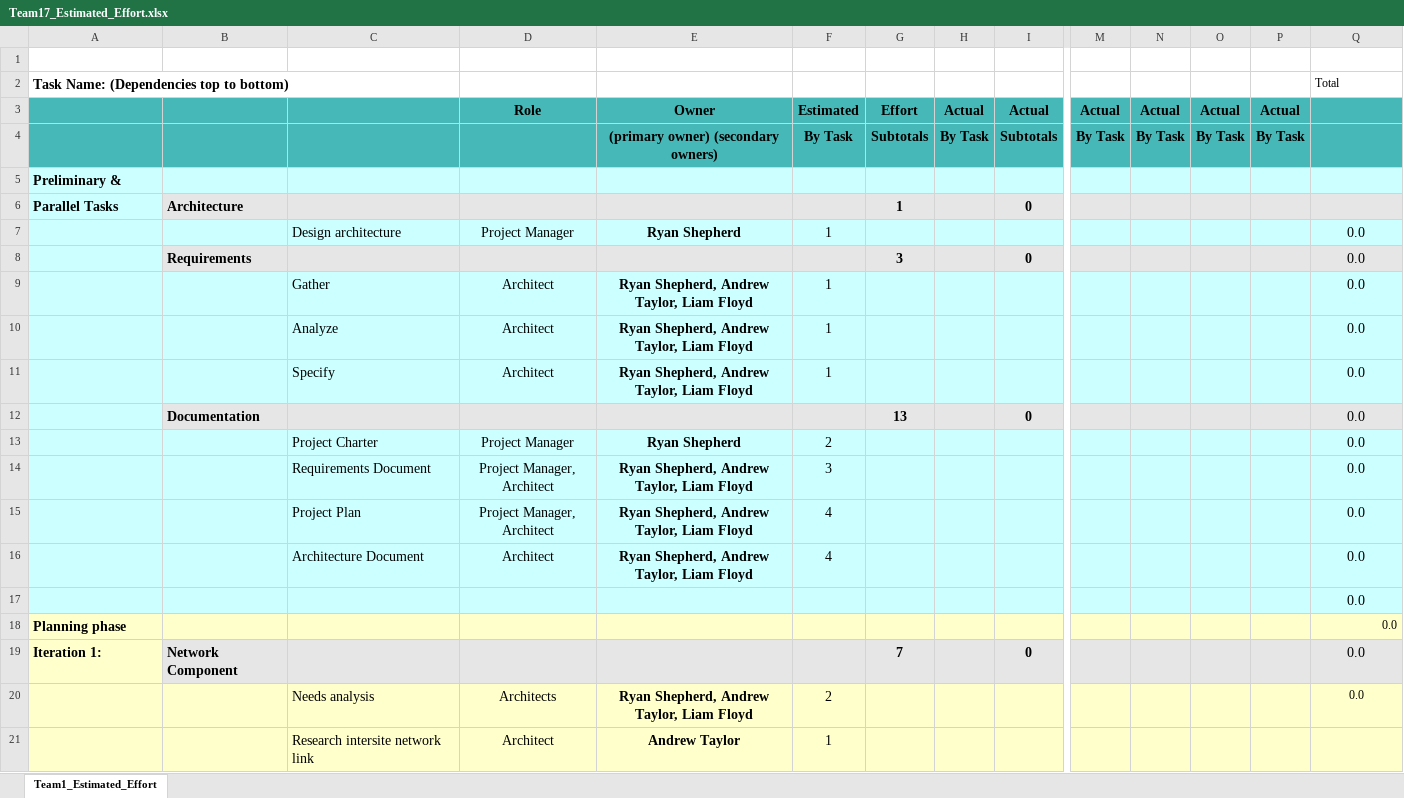
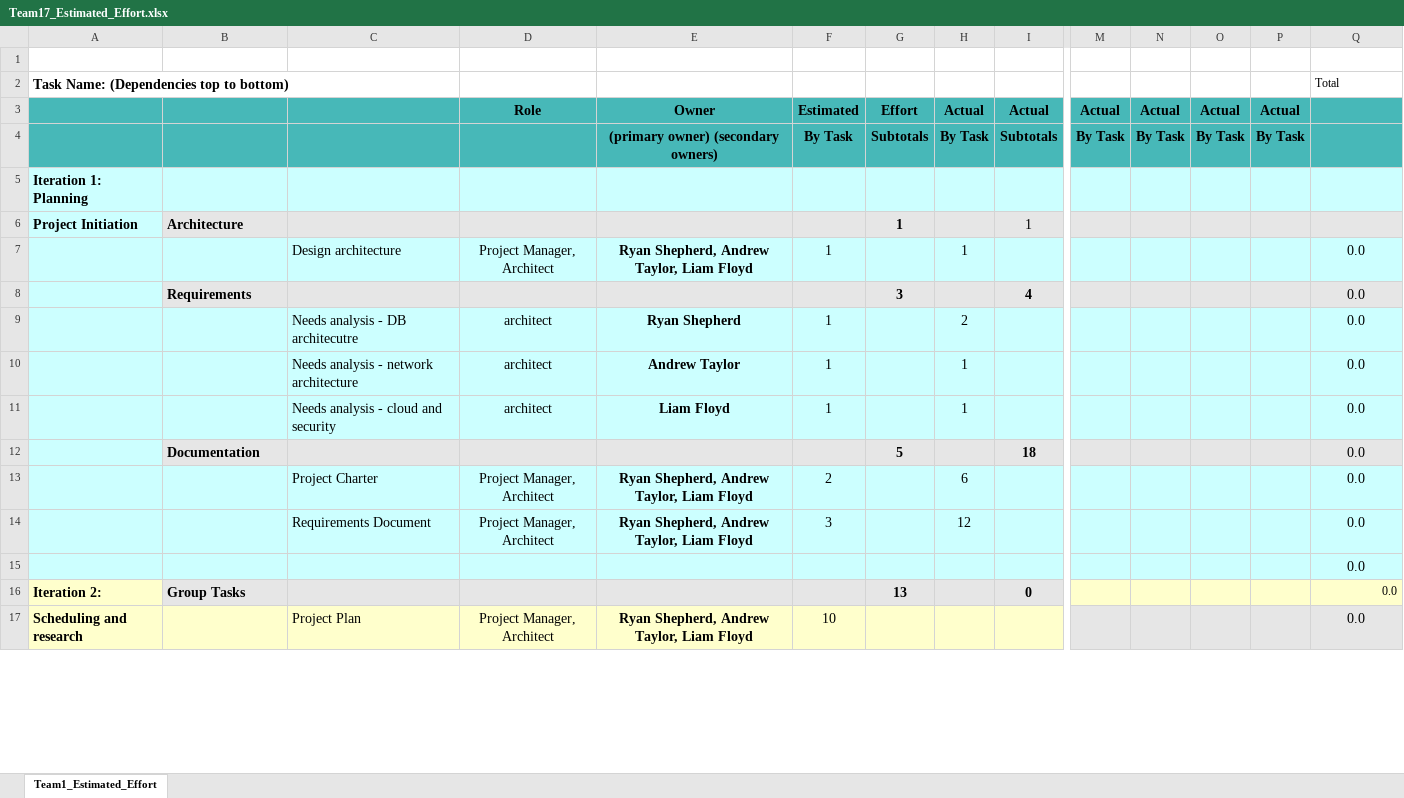
Before and after one commit to umkc-cs-451-2020-spring/semester-project-group-17, an Excel workbook: Team17_Estimated_Effort.xlsx, sheet Team1_Estimated_Effort, drawn as a sheet; only a part is shown, gaps mark what is left out; values as stored, in another font and other column widths than the file's, no borders; charts and pictures and conditional formats not drawn; removed rows and columns are numbered as before the commit, all else as after; rows hold the shown columns only; the diff covers the shown part only; the diff names each change by its address in the sheet, - before the commit and + after, or states it on an @@ line.

Commit message:
Add files via upload
git tag <Iteration 1 close>
git tag <Iteration 2 begin>

```diff
--- a/Team17_Estimated_Effort.xlsx (sheet Team1_Estimated_Effort)
+++ b/Team17_Estimated_Effort.xlsx (sheet Team1_Estimated_Effort)
-A5: Preliminary &
+A5: Iteration 1: Planning
-A6: Parallel Tasks
+A6: Project Initiation
-I6: 0
+I6: 1
-I6 bold: on
+I6 bold: off
-D7: Project Manager
+D7: Project Manager, Architect
-E7: Ryan Shepherd
+E7: Ryan Shepherd, Andrew Taylor, Liam Floyd
-H7: (empty)
+H7: 1
-I8: 0
+I8: 4
-row 9:  |  | Gather | Architect | Ryan Shepherd, Andrew Taylor, Liam Floyd | 1 |  |  |  |  |  |  |  | 0.0
-row 10:  |  | Analyze | Architect | Ryan Shepherd, Andrew Taylor, Liam Floyd | 1 |  |  |  |  |  |  |  | 0.0
-row 11:  |  | Specify | Architect | Ryan Shepherd, Andrew Taylor, Liam Floyd | 1 |  |  |  |  |  |  |  | 0.0
-row 12:  | Documentation |  |  |  |  | 13 |  | 0 |  |  |  |  | 0.0
+row 9:  |  | Needs analysis - DB architecutre | architect | Ryan Shepherd | 1 |  | 2 |  |  |  |  |  | 0.0
+row 10:  |  | Needs analysis - network architecture | architect | Andrew Taylor | 1 |  | 1 |  |  |  |  |  | 0.0
+row 11:  |  | Needs analysis - cloud and security | architect | Liam Floyd | 1 |  | 1 |  |  |  |  |  | 0.0
+row 12:  | Documentation |  |  |  |  | 5 |  | 18 |  |  |  |  | 0.0
-D13: Project Manager
+D13: Project Manager, Architect
-E13: Ryan Shepherd
+E13: Ryan Shepherd, Andrew Taylor, Liam Floyd
-H13: (empty)
+H13: 6
-H14: (empty)
+H14: 12
-row 15:  |  | Project Plan | Project Manager, Architect | Ryan Shepherd, Andrew Taylor, Liam Floyd | 4 |  |  |  |  |  |  |  | 0.0
-row 16:  |  | Architecture Document | Architect | Ryan Shepherd, Andrew Taylor, Liam Floyd | 4 |  |  |  |  |  |  |  | 0.0
-row 18: Planning phase |  |  |  |  |  |  |  |  |  |  |  |  | 0.0
-A16: Iteration 1:
+A16: Iteration 2:
-B16: Network Component
+B16: Group Tasks
-G16: 7
+G16: 13
-M16:Q16 fill: #E6E6E6
+M16:Q16 fill: #FFFFCC
@@ Q16 text size: smaller, alignment: center → right @@
-row 20:  |  | Needs analysis | Architects | Ryan Shepherd, Andrew Taylor, Liam Floyd | 2 |  |  |  |  |  |  |  | 0.0
-row 21:  |  | Research intersite network link | Architect | Andrew Taylor | 1
+row 17: Scheduling and research |  | Project Plan | Project Manager, Architect | Ryan Shepherd, Andrew Taylor, Liam Floyd | 10 |  |  |  |  |  |  |  | 0.0
```
Also changed, not shown: 4 added rows, 2 removed rows, 16 edited cells, cell formats and merged cells elsewhere in this sheet, formulas that keep their value.
